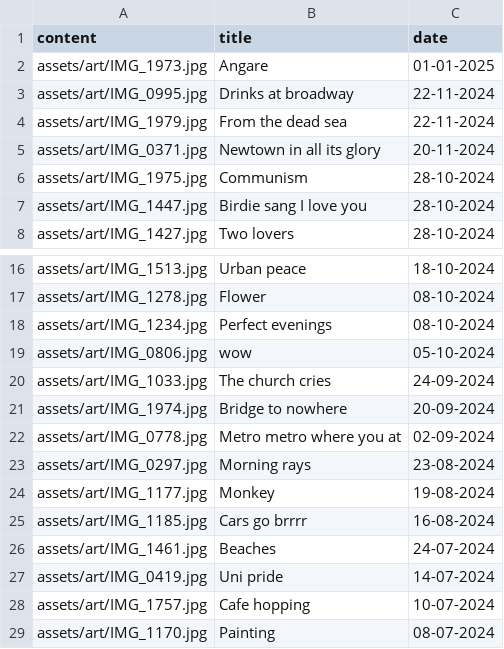
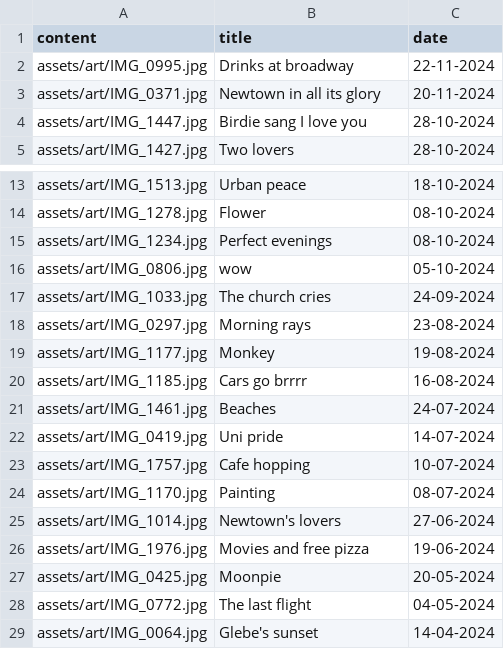
Before and after one commit to 5rijan/portfolio, a CSV file: src/content/art/meta.csv, drawn as a sheet; only a part is shown, gaps mark what is left out; the shorter side is filled out with more unchanged rows; the diff names each change by its address in the sheet, - before the commit and + after, or states it on an @@ line.

```diff
--- a/src/content/art/meta.csv
+++ b/src/content/art/meta.csv
-row 2: assets/art/IMG_1973.jpg | Angare | 01-01-2025
-row 4: assets/art/IMG_1979.jpg | From the dead sea | 22-11-2024
-row 6: assets/art/IMG_1975.jpg | Communism | 28-10-2024
-row 21: assets/art/IMG_1974.jpg | Bridge to nowhere | 20-09-2024
-row 22: assets/art/IMG_0778.jpg | Metro metro where you at | 02-09-2024
```
Also changed, not shown: 1 other file.
